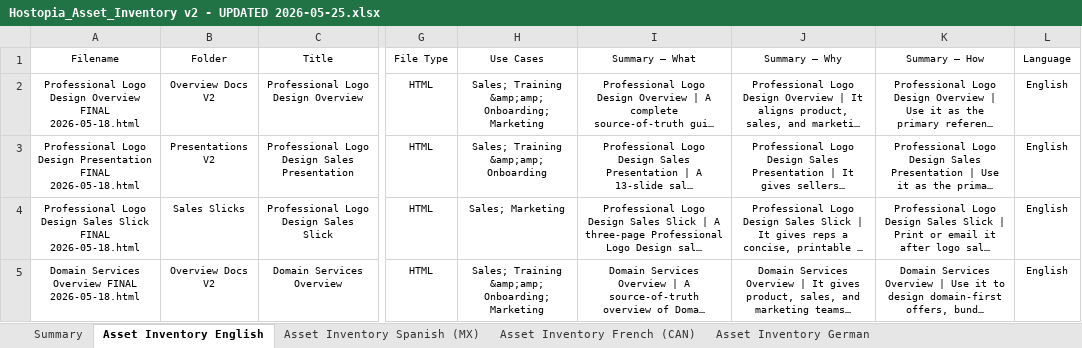
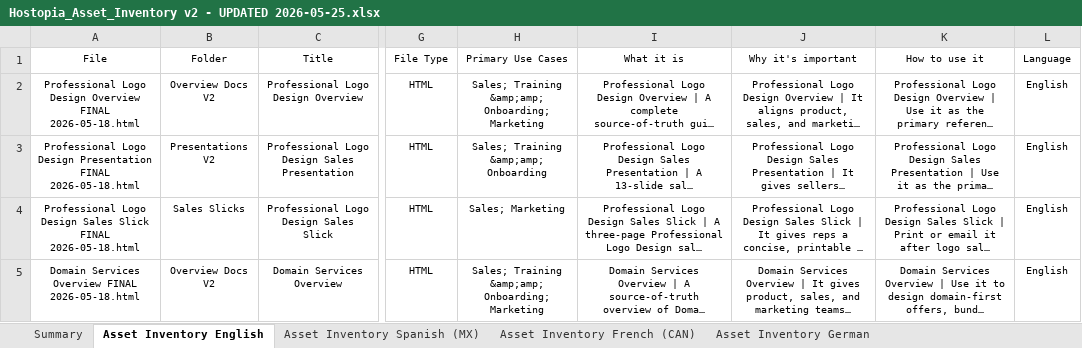
Before and after one commit to ginocardenas-cpu/hostopiaconnects, an Excel workbook: Assets/HostopiaConnects/Hostopia_Asset_Inventory v2 - UPDATED 2026-05-25.xlsx, sheet Asset Inventory English, drawn as a sheet; only a part is shown, gaps mark what is left out; long unchanged cells end in …; values as stored, in another font and other column widths than the file's, no borders; the diff names each change by its address in the sheet, - before the commit and + after, or states it on an @@ line.

```diff
--- a/Assets/HostopiaConnects/Hostopia_Asset_Inventory v2 - UPDATED 2026-05-25.xlsx (sheet Asset Inventory English)
+++ b/Assets/HostopiaConnects/Hostopia_Asset_Inventory v2 - UPDATED 2026-05-25.xlsx (sheet Asset Inventory English)
-A1: Filename
+A1: File
-H1: Use Cases
+H1: Primary Use Cases
-I1: Summary — What
+I1: What it is
-J1: Summary — Why
+J1: Why it's important
-K1: Summary — How
+K1: How to use it
```
Also changed, not shown: sheet Asset Inventory German, sheet Asset Inventory French (CAN), sheet Asset Inventory Spanish (MX), 4 other files.
